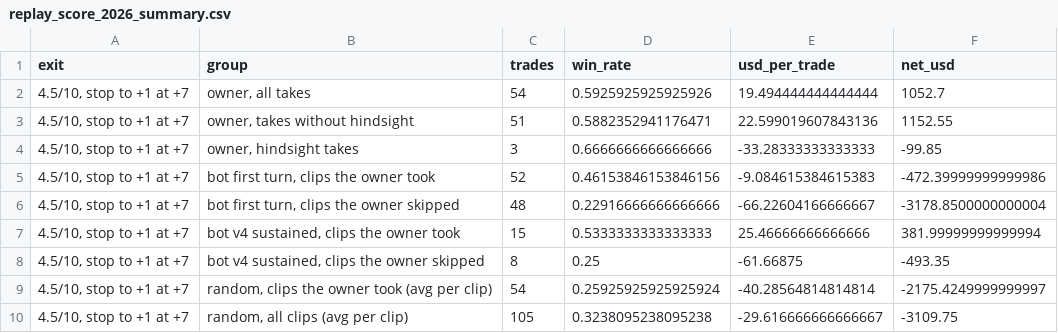
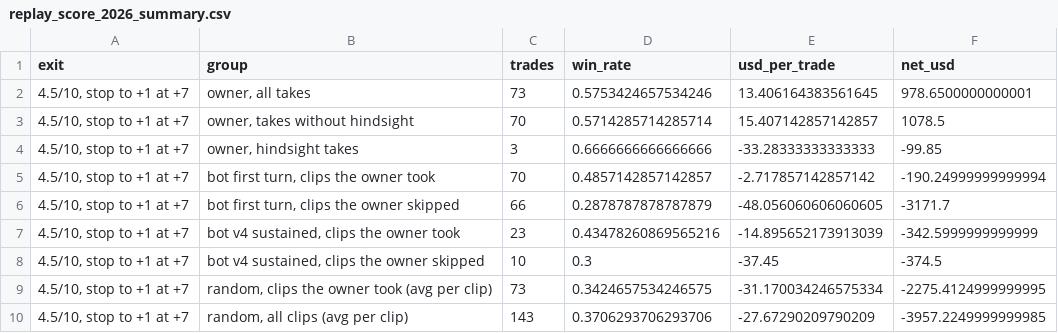
Before and after one commit to acastro2claude/tradingbot, a CSV file: research/results/journal/replay_score_2026_summary.csv, drawn as a sheet; only a part is shown; the diff covers the shown part only.

```diff
--- a/research/results/journal/replay_score_2026_summary.csv
+++ b/research/results/journal/replay_score_2026_summary.csv
@@ -1,10 +1,10 @@
 exit,group,trades,win_rate,usd_per_trade,net_usd
-"4.5/10, stop to +1 at +7","owner, all takes",54,0.5925925925925926,19.494444444444444,1052.7
-"4.5/10, stop to +1 at +7","owner, takes without hindsight",51,0.5882352941176471,22.599019607843136,1152.55
+"4.5/10, stop to +1 at +7","owner, all takes",73,0.5753424657534246,13.406164383561645,978.6500000000001
+"4.5/10, stop to +1 at +7","owner, takes without hindsight",70,0.5714285714285714,15.407142857142857,1078.5
 "4.5/10, stop to +1 at +7","owner, hindsight takes",3,0.6666666666666666,-33.28333333333333,-99.85
-"4.5/10, stop to +1 at +7","bot first turn, clips the owner took",52,0.46153846153846156,-9.084615384615383,-472.39999999999986
-"4.5/10, stop to +1 at +7","bot first turn, clips the owner skipped",48,0.22916666666666666,-66.22604166666667,-3178.8500000000004
-"4.5/10, stop to +1 at +7","bot v4 sustained, clips the owner took",15,0.5333333333333333,25.46666666666666,381.99999999999994
-"4.5/10, stop to +1 at +7","bot v4 sustained, clips the owner skipped",8,0.25,-61.66875,-493.35
-"4.5/10, stop to +1 at +7","random, clips the owner took (avg per clip)",54,0.25925925925925924,-40.28564814814814,-2175.4249999999997
-"4.5/10, stop to +1 at +7","random, all clips (avg per clip)",105,0.3238095238095238,-29.616666666666667,-3109.75
+"4.5/10, stop to +1 at +7","bot first turn, clips the owner took",70,0.4857142857142857,-2.717857142857142,-190.24999999999994
+"4.5/10, stop to +1 at +7","bot first turn, clips the owner skipped",66,0.2878787878787879,-48.056060606060605,-3171.7
+"4.5/10, stop to +1 at +7","bot v4 sustained, clips the owner took",23,0.43478260869565216,-14.895652173913039,-342.5999999999999
+"4.5/10, stop to +1 at +7","bot v4 sustained, clips the owner skipped",10,0.3,-37.45,-374.5
+"4.5/10, stop to +1 at +7","random, clips the owner took (avg per clip)",73,0.3424657534246575,-31.170034246575334,-2275.4124999999995
+"4.5/10, stop to +1 at +7","random, all clips (avg per clip)",143,0.3706293706293706,-27.67290209790209,-3957.2249999999985
```
Also changed, not shown: 32 edited cells elsewhere in this file, research/results/journal/replay_scores_2026.csv, 7 other files.
